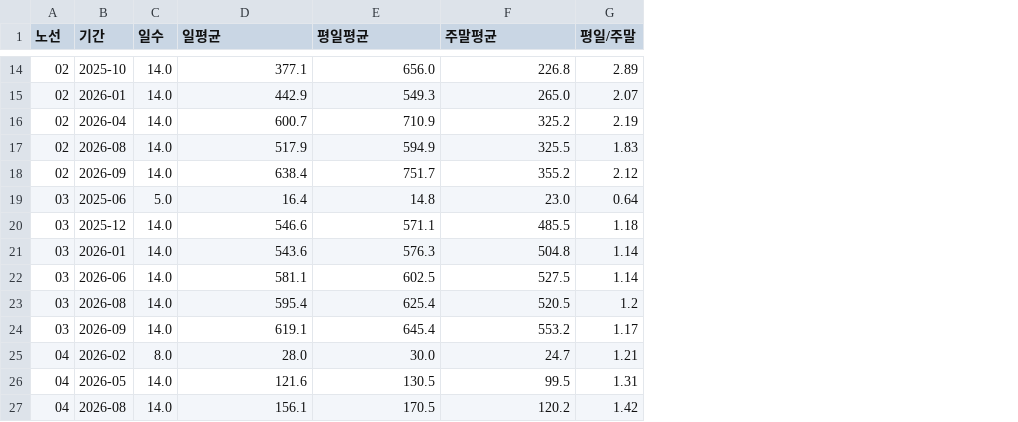
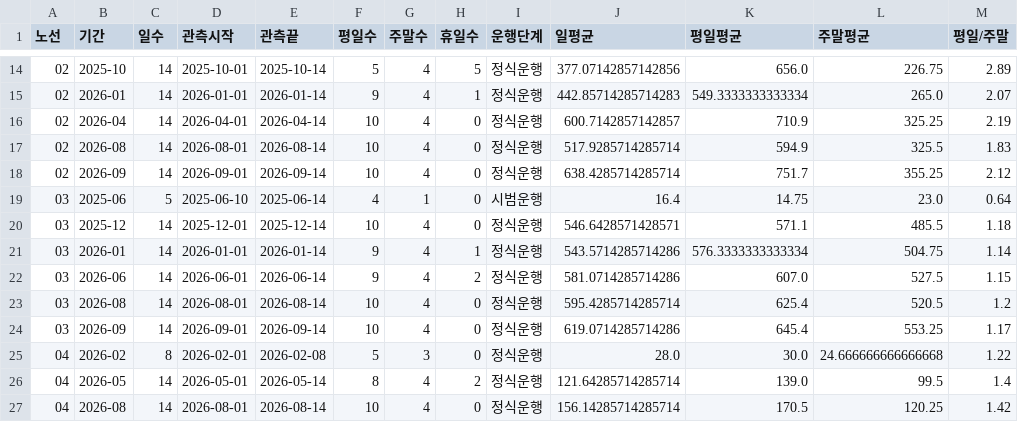
Before and after one commit to hj031221/traffic-analysis, a CSV file: data/processed/route_period_summary.csv, drawn as a sheet; only a part is shown, gaps mark what is left out; addresses are those after the commit; the diff covers the shown part only; the diff names each change by its address in the sheet, - before the commit and + after, or states it on an @@ line.

```diff
--- a/data/processed/route_period_summary.csv
+++ b/data/processed/route_period_summary.csv
+column D (관측시작), rows 14-27: 2025-10-01 | 2026-01-01 | 2026-04-01 | 2026-08-01 | 2026-09-01 | 2025-06-10 | 2025-12-01 | 2026-01-01 | 2026-06-01 | 2026-08-01 | 2026-09-01 | 2026-02-01 | 2026-05-01 | 2026-08-01
+column E (관측끝), rows 14-27: 2025-10-14 | 2026-01-14 | 2026-04-14 | 2026-08-14 | 2026-09-14 | 2025-06-14 | 2025-12-14 | 2026-01-14 | 2026-06-14 | 2026-08-14 | 2026-09-14 | 2026-02-08 | 2026-05-14 | 2026-08-14
+column F (평일수), rows 14-27: 5 | 9 | 10 | 10 | 10 | 4 | 10 | 9 | 9 | 10 | 10 | 5 | 8 | 10
+column G (주말수), rows 14-27: 4 | 4 | 4 | 4 | 4 | 1 | 4 | 4 | 4 | 4 | 4 | 3 | 4 | 4
+column H (휴일수), rows 14-27: 5 | 1 | 0 | 0 | 0 | 0 | 0 | 1 | 2 | 0 | 0 | 0 | 2 | 0
+column I (운행단계), rows 14-27: 정식운행 | 정식운행 | 정식운행 | 정식운행 | 정식운행 | 시범운행 | 정식운행 | 정식운행 | 정식운행 | 정식운행 | 정식운행 | 정식운행 | 정식운행 | 정식운행
-C14:C18 (일수): 14.0
+C14:C18 (일수): 14
-J14 (일평균): 377.1
+J14 (일평균): 377.07142857142856
-L14 (주말평균): 226.8
+L14 (주말평균): 226.75
-J15 (일평균): 442.9
+J15 (일평균): 442.85714285714283
-K15 (평일평균): 549.3
+K15 (평일평균): 549.3333333333334
-J16 (일평균): 600.7
+J16 (일평균): 600.7142857142857
-L16 (주말평균): 325.2
+L16 (주말평균): 325.25
-J17 (일평균): 517.9
+J17 (일평균): 517.9285714285714
-J18 (일평균): 638.4
+J18 (일평균): 638.4285714285714
-L18 (주말평균): 355.2
+L18 (주말평균): 355.25
-C19 (일수): 5.0
+C19 (일수): 5
-K19 (평일평균): 14.8
+K19 (평일평균): 14.75
-C20:C24 (일수): 14.0
+C20:C24 (일수): 14
-J20 (일평균): 546.6
+J20 (일평균): 546.6428571428571
-J21 (일평균): 543.6
+J21 (일평균): 543.5714285714286
-K21 (평일평균): 576.3
+K21 (평일평균): 576.3333333333334
-L21 (주말평균): 504.8
+L21 (주말평균): 504.75
-J22 (일평균): 581.1
+J22 (일평균): 581.0714285714286
-K22 (평일평균): 602.5
+K22 (평일평균): 607.0
-M22 (평일/주말): 1.14
+M22 (평일/주말): 1.15
-J23 (일평균): 595.4
+J23 (일평균): 595.4285714285714
-J24 (일평균): 619.1
+J24 (일평균): 619.0714285714286
-L24 (주말평균): 553.2
+L24 (주말평균): 553.25
-C25 (일수): 8.0
+C25 (일수): 8
-L25 (주말평균): 24.7
+L25 (주말평균): 24.666666666666668
-M25 (평일/주말): 1.21
+M25 (평일/주말): 1.22
-C26:C27 (일수): 14.0
+C26:C27 (일수): 14
-J26 (일평균): 121.6
+J26 (일평균): 121.64285714285714
-K26 (평일평균): 130.5
+K26 (평일평균): 139.0
-M26 (평일/주말): 1.31
+M26 (평일/주말): 1.4
-J27 (일평균): 156.1
+J27 (일평균): 156.14285714285714
-L27 (주말평균): 120.2
+L27 (주말평균): 120.25
```
Also changed, not shown: 1 added row, 1 removed row and 32 edited cells elsewhere in this file, data/processed/carbon_breakeven_curve.csv, data/processed/carbon_breakeven_scenarios.csv, 44 other files.
